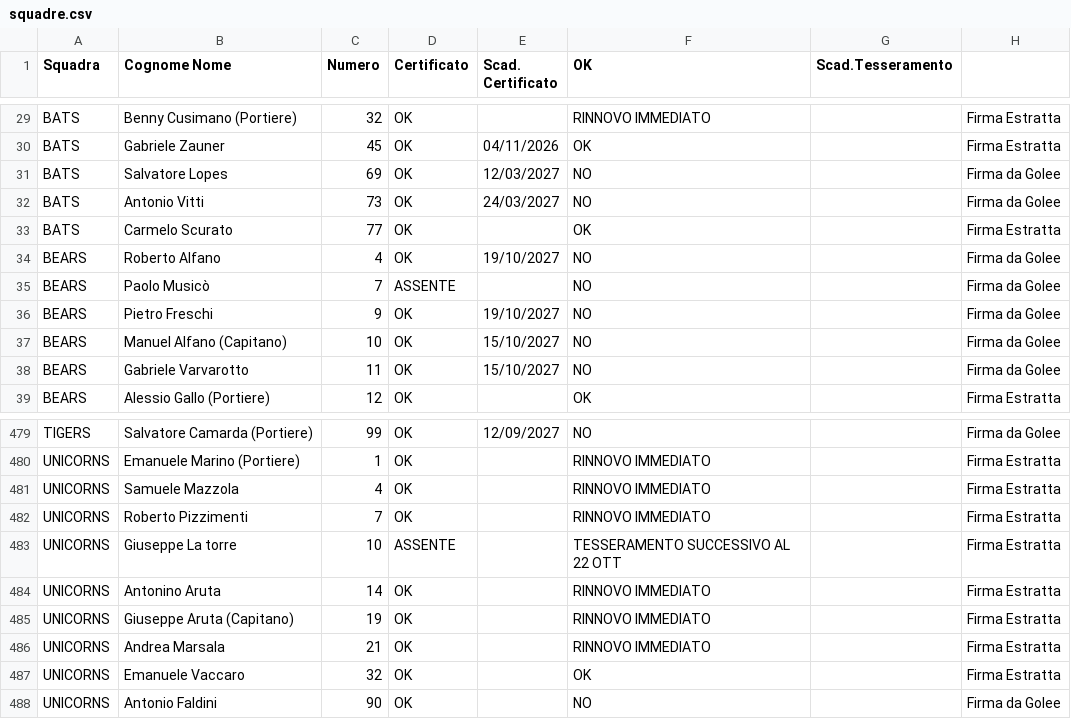
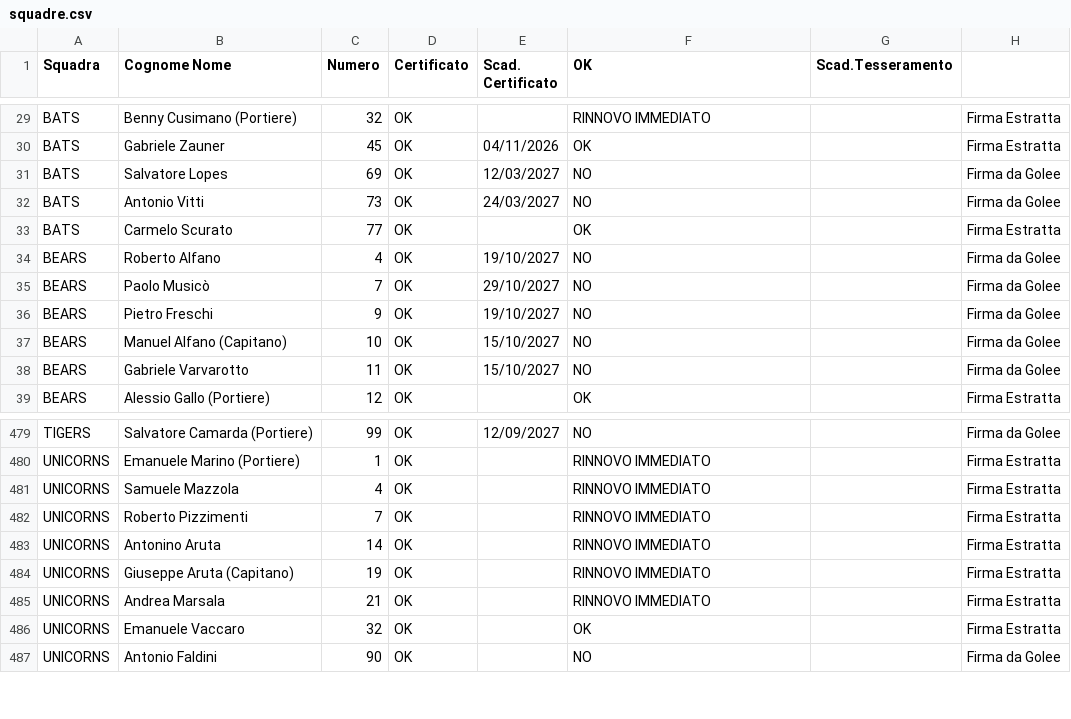
Before and after one commit to lorenzopatellaro17-ui/liste-torneo, a CSV file: squadre.csv, drawn as a sheet; only a part is shown, gaps mark what is left out.

Commit message:
Add files via upload

```diff
--- a/squadre.csv
+++ b/squadre.csv
@@ -34,3 +34,3 @@ BATS,Carmelo Scurato,77,OK,,OK,,Firma Estratta
 BEARS,Roberto Alfano,4,OK,19/10/2027,NO,,Firma da Golee
-BEARS,Paolo Musicò,7,ASSENTE,,NO,,Firma da Golee
+BEARS,Paolo Musicò,7,OK,29/10/2027,NO,,Firma da Golee
 BEARS,Pietro Freschi,9,OK,19/10/2027,NO,,Firma da Golee
@@ -482,3 +482,2 @@ UNICORNS,Samuele Mazzola,4,OK,,RINNOVO IMMEDIATO,,Firma Estratta
 UNICORNS,Roberto Pizzimenti,7,OK,,RINNOVO IMMEDIATO,,Firma Estratta
-UNICORNS,Giuseppe La torre,10,ASSENTE,,TESSERAMENTO SUCCESSIVO AL 22 OTT,,Firma Estratta
 UNICORNS,Antonino Aruta,14,OK,,RINNOVO IMMEDIATO,,Firma Estratta
```
